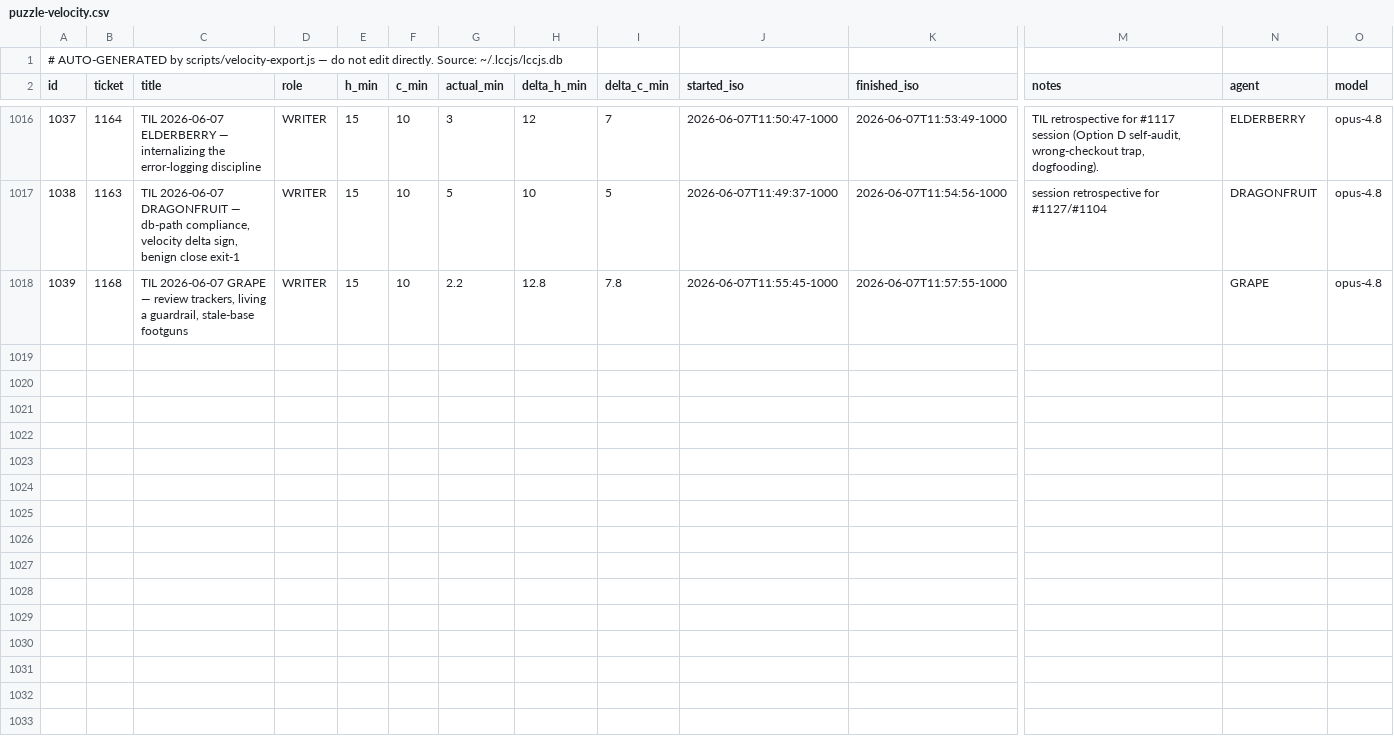
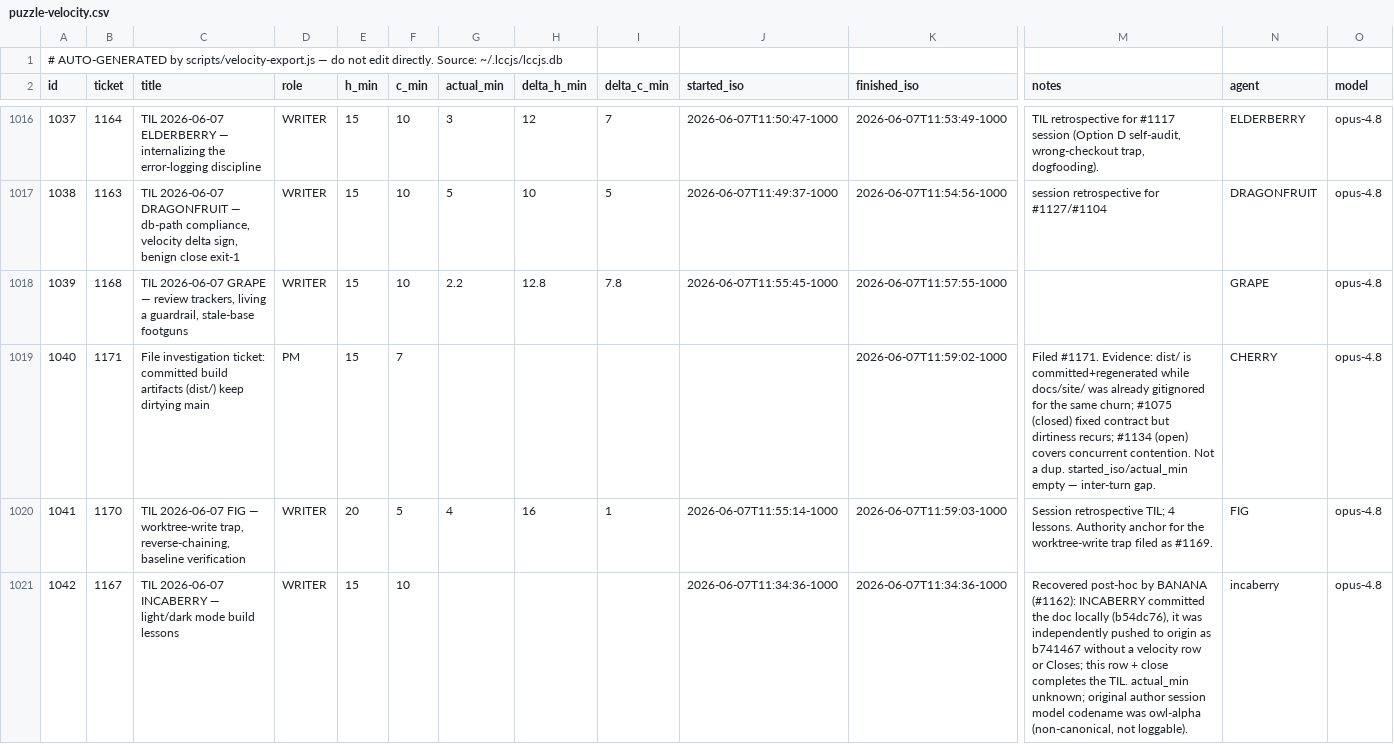
Before and after one commit to avidrucker/lccjs, a CSV file: docs/puzzle-velocity.csv, drawn as a sheet; only a part is shown, gaps mark what is left out; rows hold the shown columns only; the diff names each change by its address in the sheet, - before the commit and + after, or states it on an @@ line.

Commit message:
docs(learnings): TIL 2026-06-07 FIG — worktree-write trap, reverse-chaining, baseline verification (#1170)
data(velocity): log #1170 (FIG, WRITER, 4m)

Closes #1170

```diff
--- a/docs/puzzle-velocity.csv
+++ b/docs/puzzle-velocity.csv
+row 1019: 1040 | 1171 | File investigation ticket: committed build artifacts (dist/) keep dirtying main | PM | 15 | 7 |  |  |  |  | 2026-06-07T11:59:02-1000 | Filed #1171. Evidence: dist/ is committed+regenerated while docs/site/ was already gitignored for the same churn; #1075 (closed) fixed contract but dirtiness recurs; #1134 (open) covers concurrent contention. Not a dup. started_iso/actual_min empty — inter-turn gap. | CHERRY | opus-4.8
+row 1020: 1041 | 1170 | TIL 2026-06-07 FIG — worktree-write trap, reverse-chaining, baseline verification | WRITER | 20 | 5 | 4 | 16 | 1 | 2026-06-07T11:55:14-1000 | 2026-06-07T11:59:03-1000 | Session retrospective TIL; 4 lessons. Authority anchor for the worktree-write trap filed as #1169. | FIG | opus-4.8
+row 1021: 1042 | 1167 | TIL 2026-06-07 INCABERRY — light/dark mode build lessons | WRITER | 15 | 10 |  |  |  | 2026-06-07T11:34:36-1000 | 2026-06-07T11:34:36-1000 | Recovered post-hoc by BANANA (#1162): INCABERRY committed the doc locally (b54dc76), it was independently pushed to origin as b741467 without a velocity row or Closes; this row + close completes the TIL. actual_min unknown; original author session model codename was owl-alpha (non-canonical, not loggable). | incaberry | opus-4.8
```
Also changed, not shown: 2 other files.
